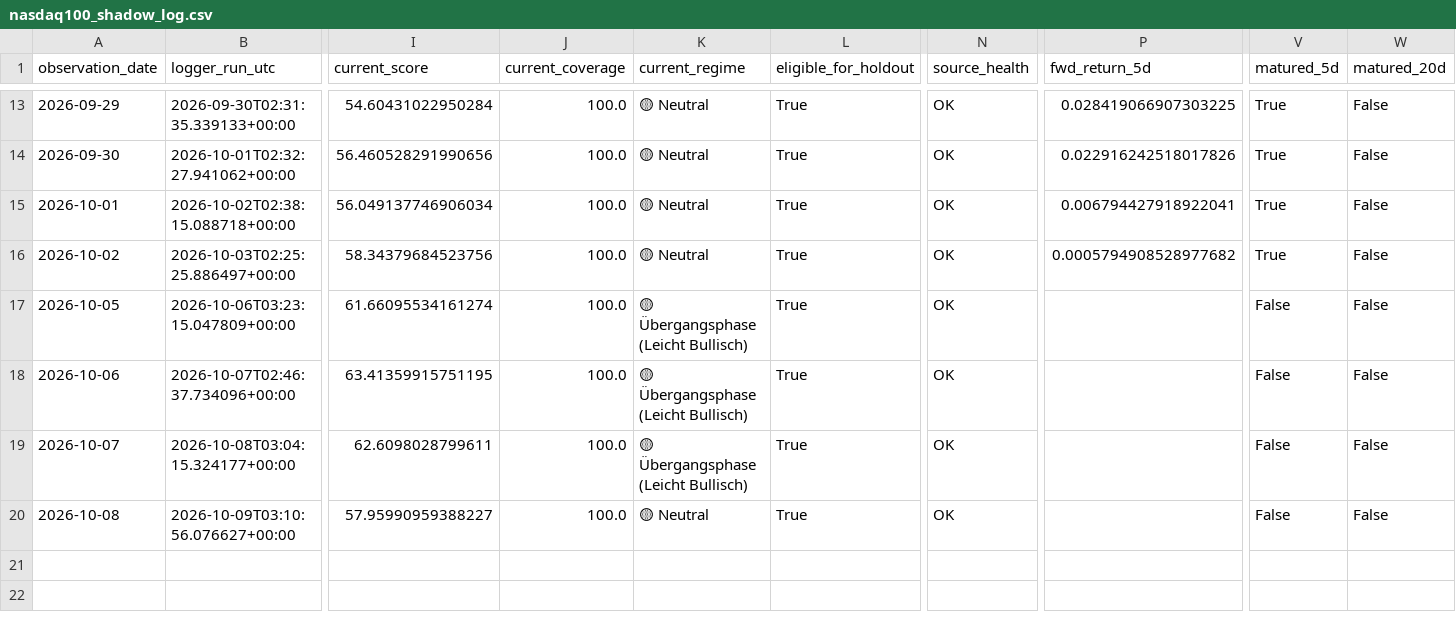
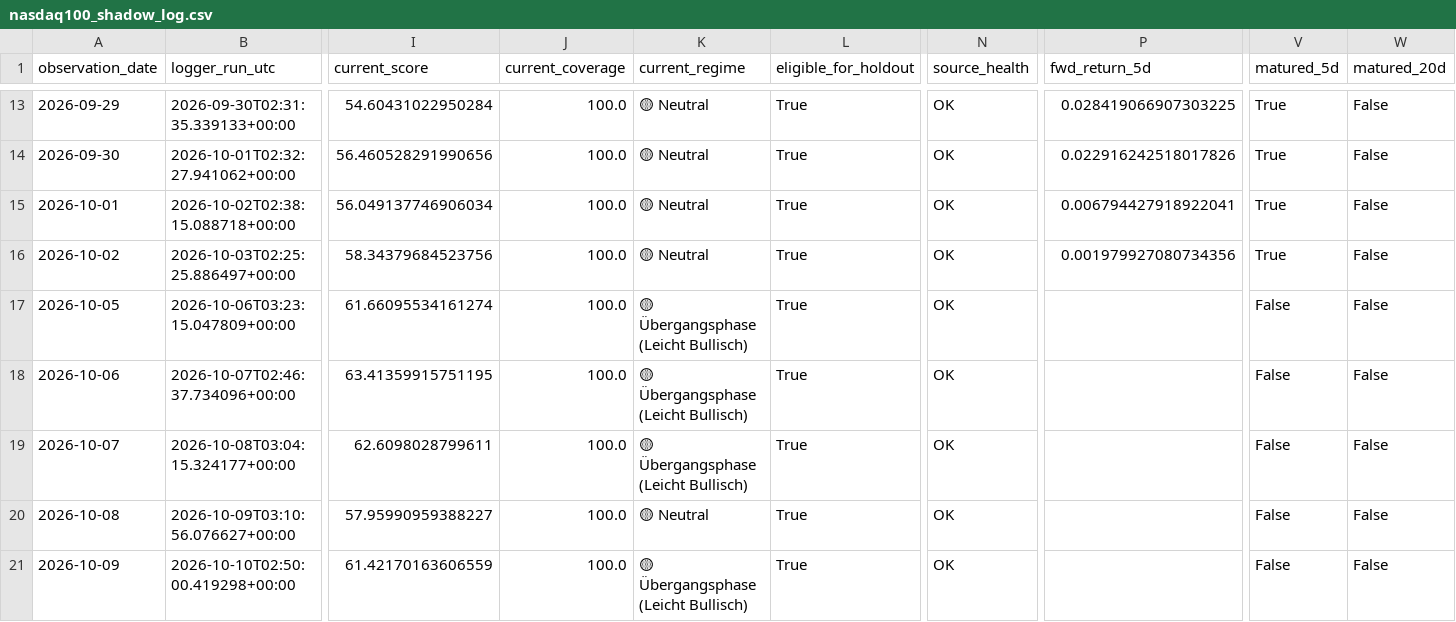
Before and after one commit to bolzp85-gif/regime_backtest, a CSV file: shadow_logs/nasdaq100_shadow_log.csv, drawn as a sheet; only a part is shown, gaps mark what is left out; rows hold the shown columns only; the diff names each change by its address in the sheet, - before the commit and + after, or states it on an @@ line.

```diff
--- a/shadow_logs/nasdaq100_shadow_log.csv
+++ b/shadow_logs/nasdaq100_shadow_log.csv
-P16 (fwd_return_5d): 0.0005794908528977682
+P16 (fwd_return_5d): 0.001979927080734356
+row 21: 2026-10-09 | 2026-10-10T02:50:00.419298+00:00 | 61.42170163606559 | 100.0 | 🟡 Übergangsphase (Leicht Bullisch) | True | OK |  | False | False
```
Also changed, not shown: shadow_logs/nasdaq100_shadow_evaluation_history.csv, shadow_logs/nasdaq100_shadow_evaluation_summary.csv, 2 other files.
